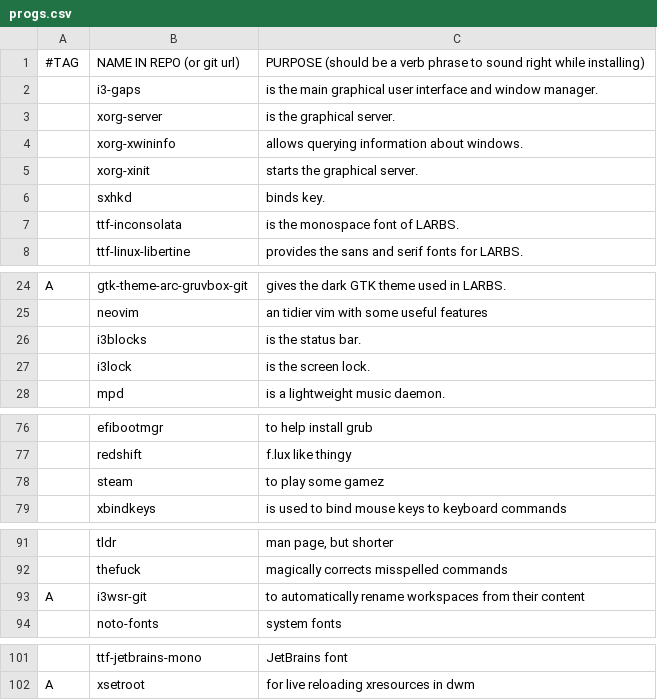
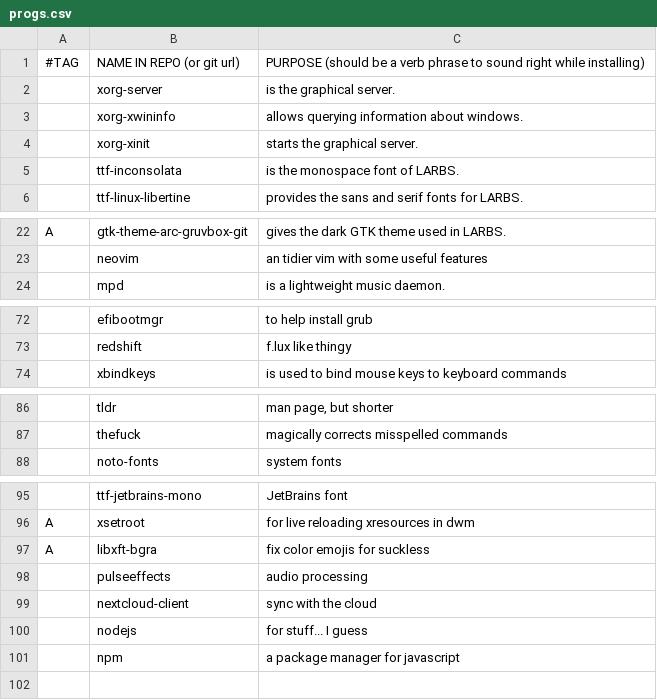
Before and after one commit to Frewacom/FARBS, a CSV file: archi3/progs.csv, drawn as a sheet; only a part is shown, gaps mark what is left out; removed rows and columns are numbered as before the commit, all else as after; the diff names each change by its address in the sheet, - before the commit and + after, or states it on an @@ line.

Commit message:
dependencies for coc

```diff
--- a/archi3/progs.csv
+++ b/archi3/progs.csv
-row 2:  | i3-gaps | is the main graphical user interface and window manager.
-row 6:  | sxhkd | binds key.
-row 26:  | i3blocks | is the status bar.
-row 27:  | i3lock | is the screen lock.
-row 78:  | steam | to play some gamez
-row 93: A | i3wsr-git | to automatically rename workspaces from their content
+row 97: A | libxft-bgra | fix color emojis for suckless
+row 98:  | pulseeffects | audio processing
+row 99:  | nextcloud-client | sync with the cloud
+row 100:  | nodejs | for stuff... I guess
+row 101:  | npm | a package manager for javascript
```
